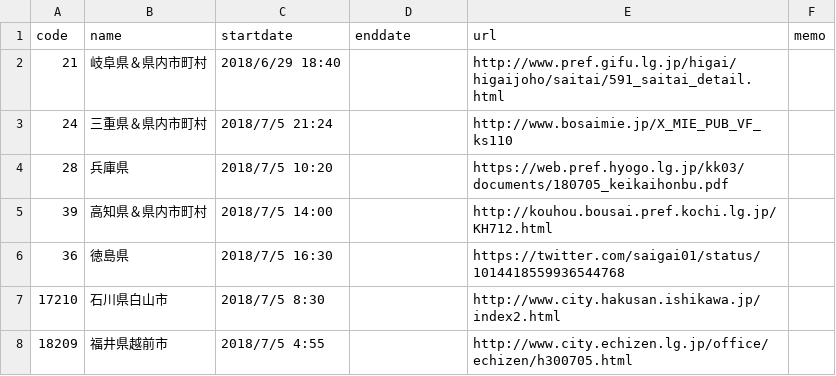
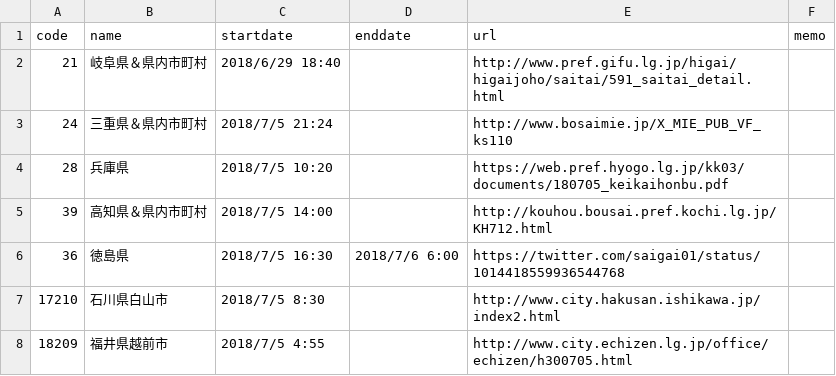
Before and after one commit to tosseto/201807heavyrain, a CSV file: DisasterCountermeasuresOffice.csv, drawn as a sheet; only a part is shown; the diff names each change by its address in the sheet, - before the commit and + after, or states it on an @@ line.

Commit message:
Update DisasterCountermeasuresOffice.csv

```diff
--- a/DisasterCountermeasuresOffice.csv
+++ b/DisasterCountermeasuresOffice.csv
-D6 (enddate): (empty)
+D6 (enddate): 2018/7/6 6:00
```
